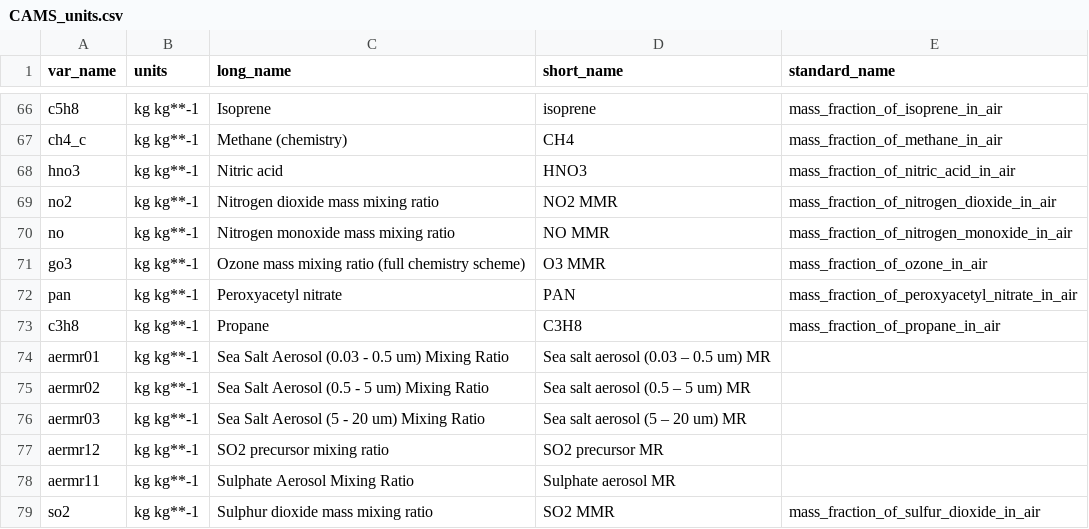
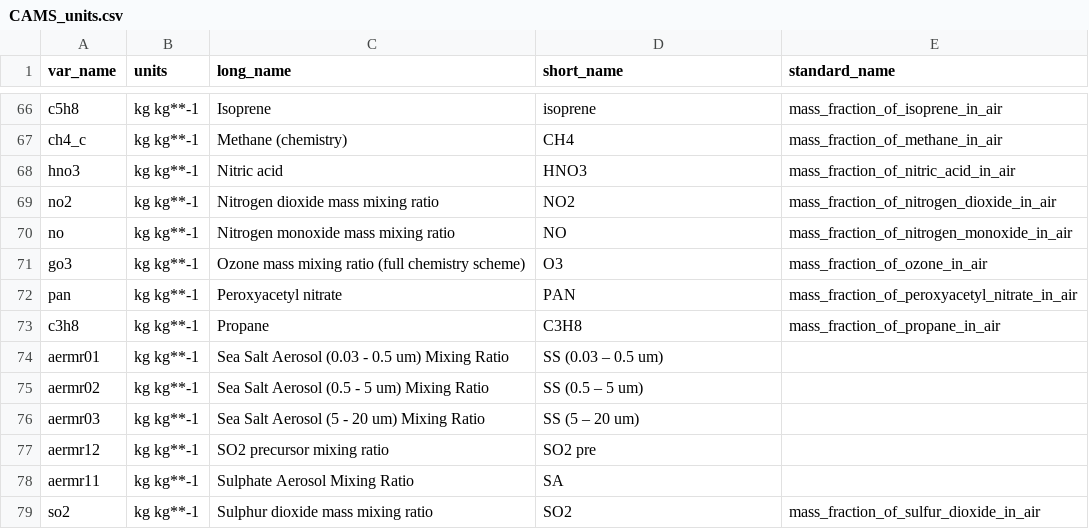
Before and after one commit to mi3nts/environmentalSocialHealth, a CSV file: assets/CAMS_units.csv, drawn as a sheet; only a part is shown, gaps mark what is left out; the diff covers the shown part only.

Commit message:
updated env unit short names

```diff
--- a/assets/CAMS_units.csv
+++ b/assets/CAMS_units.csv
@@ -68,12 +68,12 @@ ch4_c,kg kg**-1,Methane (chemistry),CH4,mass_fraction_of_methane_in_air
 hno3,kg kg**-1,Nitric acid,HNO3,mass_fraction_of_nitric_acid_in_air
-no2,kg kg**-1,Nitrogen dioxide mass mixing ratio,NO2 MMR,mass_fraction_of_nitrogen_dioxide_in_air
-no,kg kg**-1,Nitrogen monoxide mass mixing ratio,NO MMR,mass_fraction_of_nitrogen_monoxide_in_air
-go3,kg kg**-1,Ozone mass mixing ratio (full chemistry scheme),O3 MMR,mass_fraction_of_ozone_in_air
+no2,kg kg**-1,Nitrogen dioxide mass mixing ratio,NO2,mass_fraction_of_nitrogen_dioxide_in_air
+no,kg kg**-1,Nitrogen monoxide mass mixing ratio,NO,mass_fraction_of_nitrogen_monoxide_in_air
+go3,kg kg**-1,Ozone mass mixing ratio (full chemistry scheme),O3,mass_fraction_of_ozone_in_air
 pan,kg kg**-1,Peroxyacetyl nitrate,PAN,mass_fraction_of_peroxyacetyl_nitrate_in_air
 c3h8,kg kg**-1,Propane,C3H8,mass_fraction_of_propane_in_air
-aermr01,kg kg**-1,Sea Salt Aerosol (0.03 - 0.5 um) Mixing Ratio,Sea salt aerosol (0.03 – 0.5 um) MR,
-aermr02,kg kg**-1,Sea Salt Aerosol (0.5 - 5 um) Mixing Ratio,Sea salt aerosol (0.5 – 5 um) MR,
-aermr03,kg kg**-1,Sea Salt Aerosol (5 - 20 um) Mixing Ratio,Sea salt aerosol (5 – 20 um) MR,
-aermr12,kg kg**-1,SO2 precursor mixing ratio,SO2 precursor MR,
-aermr11,kg kg**-1,Sulphate Aerosol Mixing Ratio,Sulphate aerosol MR,
-so2,kg kg**-1,Sulphur dioxide mass mixing ratio,SO2 MMR,mass_fraction_of_sulfur_dioxide_in_air
+aermr01,kg kg**-1,Sea Salt Aerosol (0.03 - 0.5 um) Mixing Ratio,SS (0.03 – 0.5 um),
+aermr02,kg kg**-1,Sea Salt Aerosol (0.5 - 5 um) Mixing Ratio,SS (0.5 – 5 um),
+aermr03,kg kg**-1,Sea Salt Aerosol (5 - 20 um) Mixing Ratio,SS (5 – 20 um),
+aermr12,kg kg**-1,SO2 precursor mixing ratio,SO2 pre,
+aermr11,kg kg**-1,Sulphate Aerosol Mixing Ratio,SA,
+so2,kg kg**-1,Sulphur dioxide mass mixing ratio,SO2,mass_fraction_of_sulfur_dioxide_in_air
```
Also changed, not shown: 37 edited cells elsewhere in this file, 1 other file.
